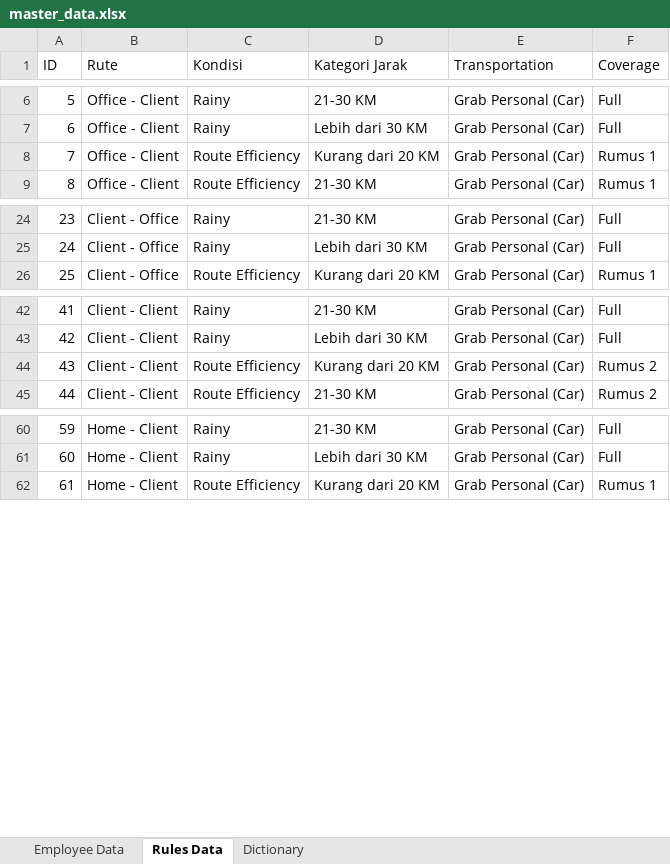
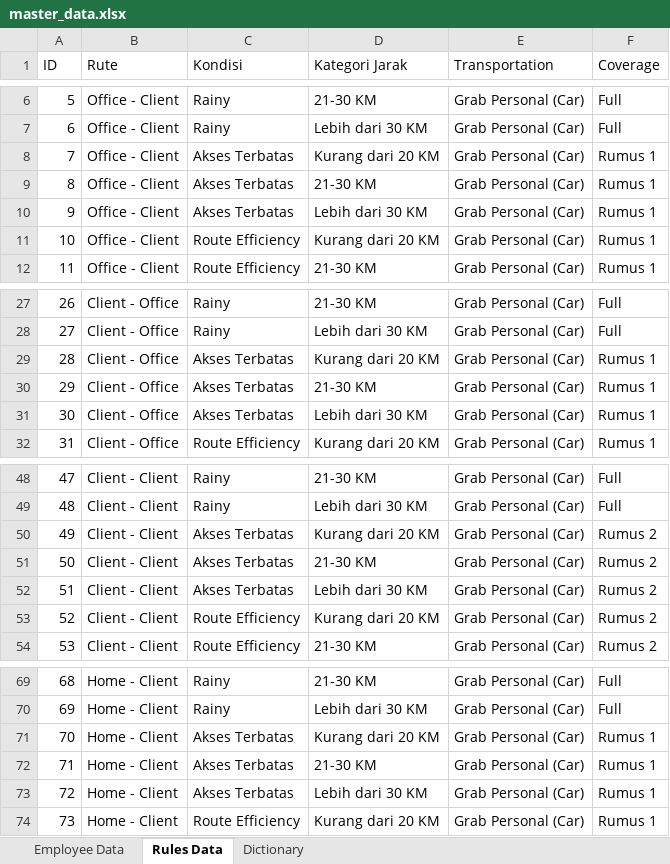
Before and after one commit to anisagstnsry/GrabCalculator, an Excel workbook: master_data.xlsx, sheet Rules Data, drawn as a sheet; only a part is shown, gaps mark what is left out; values as stored, in another font and other column widths than the file's, no borders; addresses are those after the commit; the diff covers the shown part only; the diff names each change by its address in the sheet, - before the commit and + after, or states it on an @@ line.

```diff
--- a/master_data.xlsx (sheet Rules Data)
+++ b/master_data.xlsx (sheet Rules Data)
+row 8: 7 | Office - Client | Akses Terbatas | Kurang dari 20 KM | Grab Personal (Car) | Rumus 1
+row 9: 8 | Office - Client | Akses Terbatas | 21-30 KM | Grab Personal (Car) | Rumus 1
+row 10: 9 | Office - Client | Akses Terbatas | Lebih dari 30 KM | Grab Personal (Car) | Rumus 1
@@ column A (ID) renumbered between rows 11 and 103 @@
+row 29: 28 | Client - Office | Akses Terbatas | Kurang dari 20 KM | Grab Personal (Car) | Rumus 1
+row 30: 29 | Client - Office | Akses Terbatas | 21-30 KM | Grab Personal (Car) | Rumus 1
+row 31: 30 | Client - Office | Akses Terbatas | Lebih dari 30 KM | Grab Personal (Car) | Rumus 1
+row 50: 49 | Client - Client | Akses Terbatas | Kurang dari 20 KM | Grab Personal (Car) | Rumus 2
+row 51: 50 | Client - Client | Akses Terbatas | 21-30 KM | Grab Personal (Car) | Rumus 2
+row 52: 51 | Client - Client | Akses Terbatas | Lebih dari 30 KM | Grab Personal (Car) | Rumus 2
+row 71: 70 | Home - Client | Akses Terbatas | Kurang dari 20 KM | Grab Personal (Car) | Rumus 1
+row 72: 71 | Home - Client | Akses Terbatas | 21-30 KM | Grab Personal (Car) | Rumus 1
+row 73: 72 | Home - Client | Akses Terbatas | Lebih dari 30 KM | Grab Personal (Car) | Rumus 1
```
Also changed, not shown: 39 added rows elsewhere in this sheet, 1 other file.
